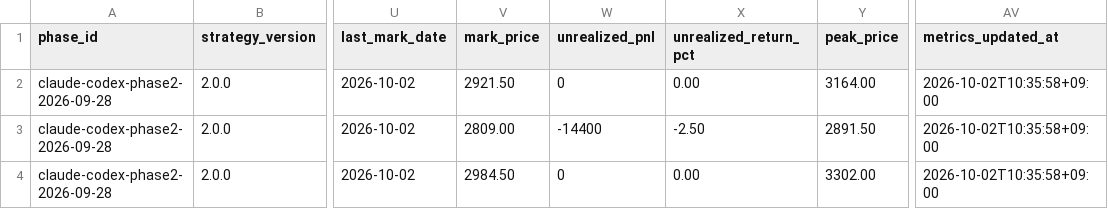
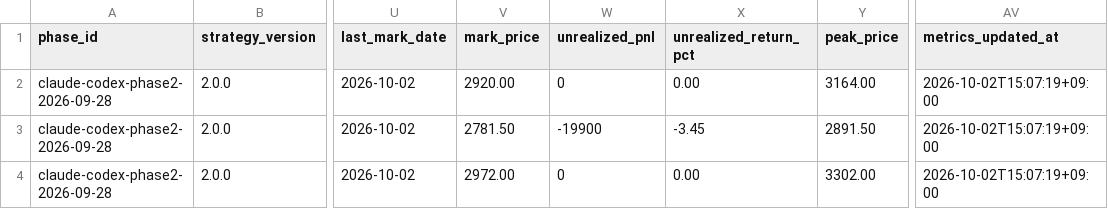
Before and after one commit to MANDAI0571/stock-news-monitor, a CSV file: data/claude_300man_journal.csv, drawn as a sheet; only a part is shown, gaps mark what is left out; the diff names each change by its address in the sheet, - before the commit and + after, or states it on an @@ line.

```diff
--- a/data/claude_300man_journal.csv
+++ b/data/claude_300man_journal.csv
-V2 (mark_price): 2921.50
+V2 (mark_price): 2920.00
-AV2:AV4 (metrics_updated_at): 2026-10-02T10:35:58+09:00
+AV2:AV4 (metrics_updated_at): 2026-10-02T15:07:19+09:00
-V3 (mark_price): 2809.00
+V3 (mark_price): 2781.50
-W3 (unrealized_pnl): -14400
+W3 (unrealized_pnl): -19900
-X3 (unrealized_return_pct): -2.50
+X3 (unrealized_return_pct): -3.45
-V4 (mark_price): 2984.50
+V4 (mark_price): 2972.00
```
Also changed, not shown: data/codex_300man_journal.csv, 3 other files.
